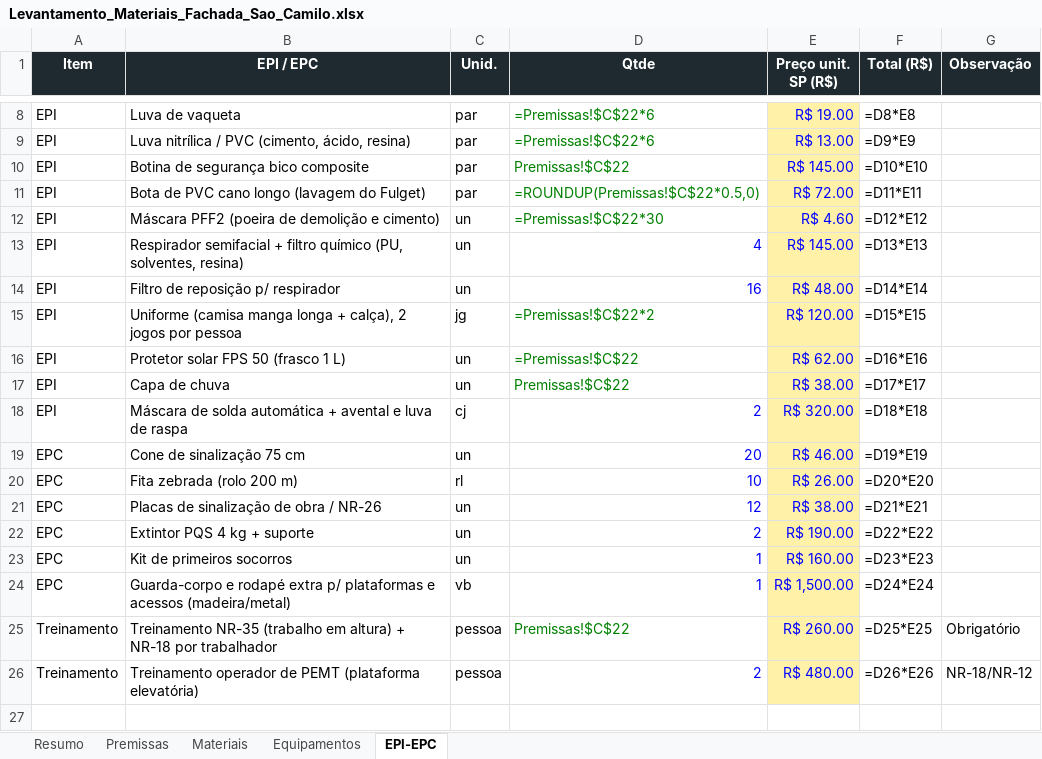
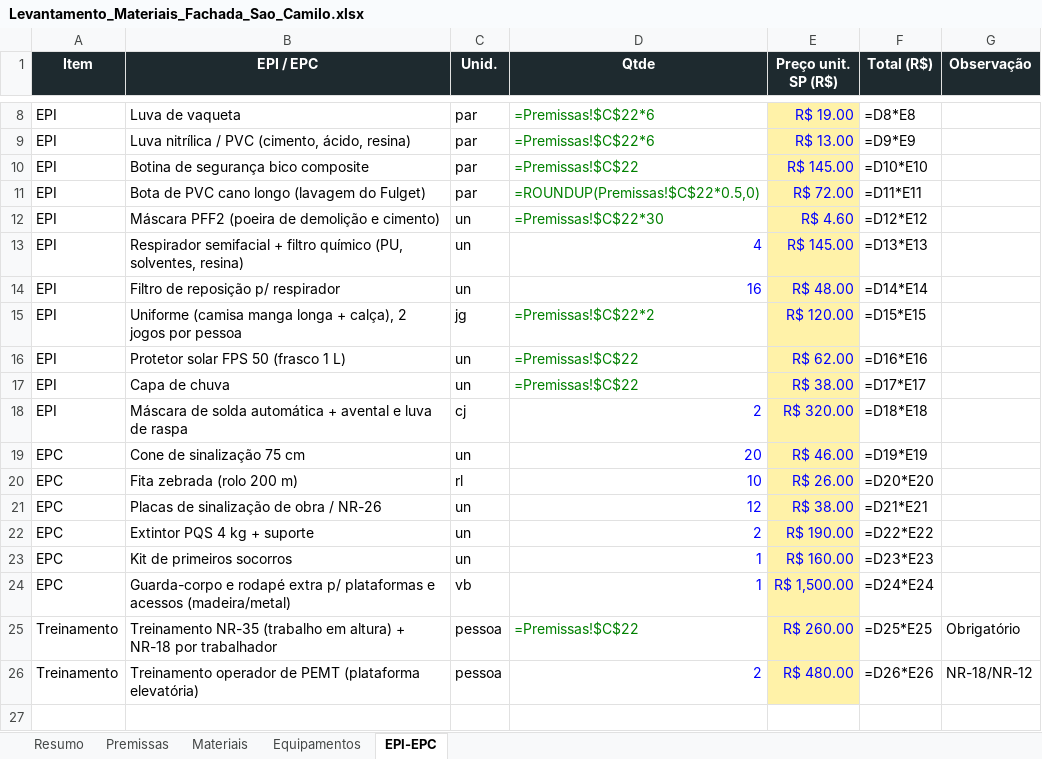
Before and after one commit to larysoares004-afk/alliance-crm, an Excel workbook: projetos/fachada-sao-camilo/orcamento/Levantamento_Materiais_Fachada_Sao_Camilo.xlsx, sheet EPI-EPC, drawn as a sheet; only a part is shown, gaps mark what is left out; values as stored, in another font and other column widths than the file's, no borders; formulas without a stored value are shown as written; the diff names each change by its address in the sheet, - before the commit and + after, or states it on an @@ line.

```diff
--- a/projetos/fachada-sao-camilo/orcamento/Levantamento_Materiais_Fachada_Sao_Camilo.xlsx (sheet EPI-EPC)
+++ b/projetos/fachada-sao-camilo/orcamento/Levantamento_Materiais_Fachada_Sao_Camilo.xlsx (sheet EPI-EPC)
-D10 (Qtde): Premissas!$C$22
+D10 (Qtde): =Premissas!$C$22
-D17 (Qtde): Premissas!$C$22
+D17 (Qtde): =Premissas!$C$22
-D25 (Qtde): Premissas!$C$22
+D25 (Qtde): =Premissas!$C$22
```
